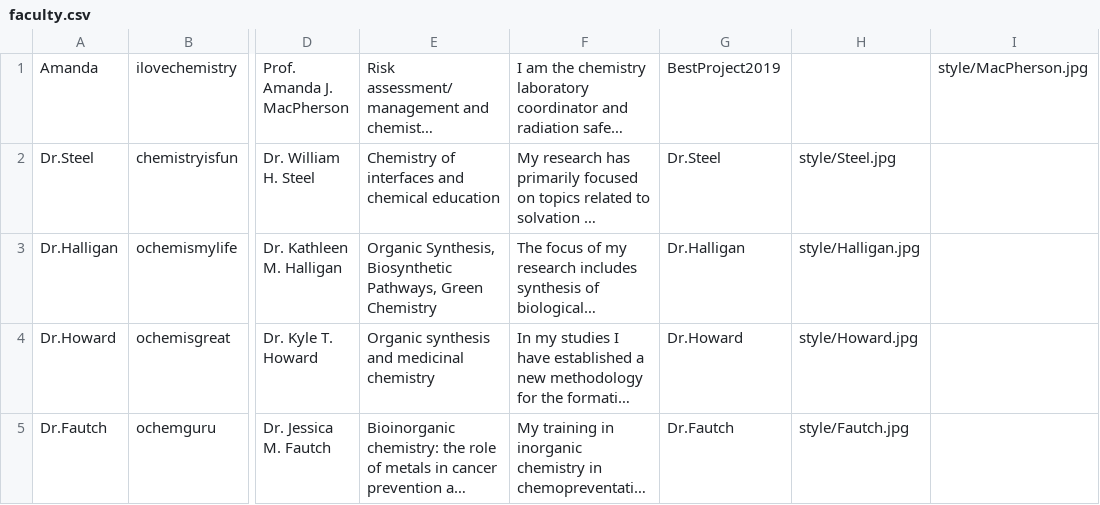
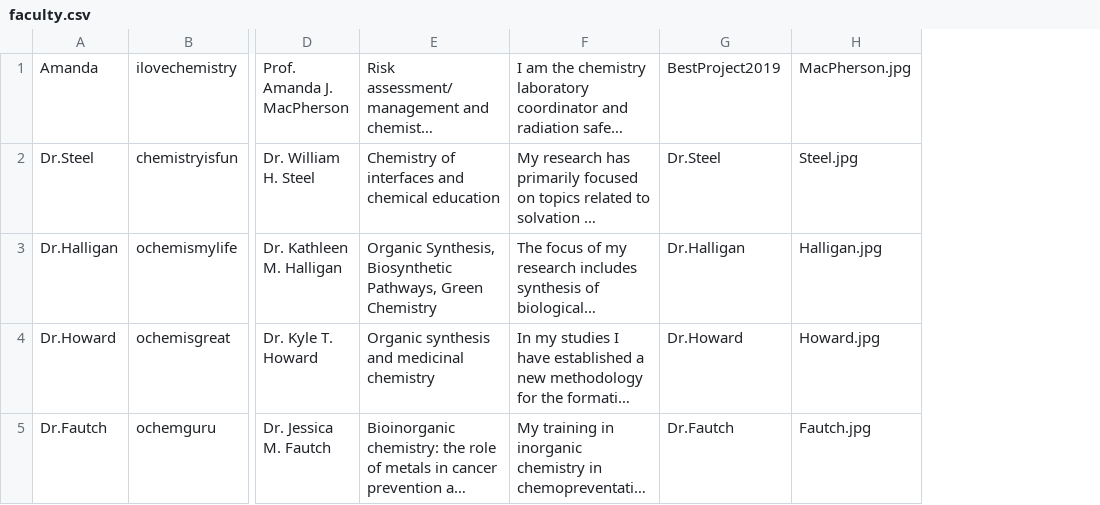
Before and after one commit to xxpowerteamforce3xx/independent_study_hub, a CSV file: src/csvFiles/faculty.csv, drawn as a sheet; only a part is shown, gaps mark what is left out; long unchanged cells end in …; removed rows and columns are numbered as before the commit, all else as after; the diff names each change by its address in the sheet, - before the commit and + after, or states it on an @@ line.

```diff
--- a/src/csvFiles/faculty.csv
+++ b/src/csvFiles/faculty.csv
-column H, rows 2-5: style/Steel.jpg | style/Halligan.jpg | style/Howard.jpg | style/Fautch.jpg
-column I, row 1: style/MacPherson.jpg
+column H, rows 1-5: MacPherson.jpg | Steel.jpg | Halligan.jpg | Howard.jpg | Fautch.jpg
```
Also changed, not shown: bin/csvFiles/faculty.csv, 29 other files.
